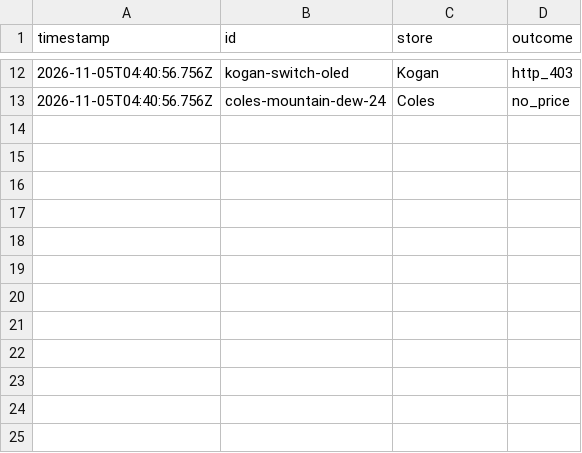
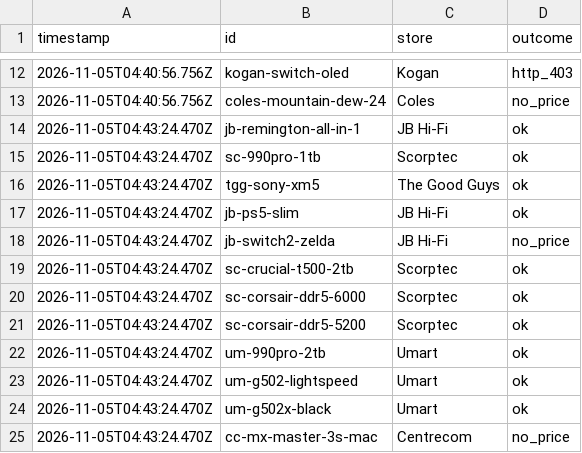
Before and after one commit to smtakbar/dropwatch, a CSV file: data/fetch-log.csv, drawn as a sheet; only a part is shown, gaps mark what is left out.

Commit message:
Log prices

```diff
--- a/data/fetch-log.csv
+++ b/data/fetch-log.csv
@@ -13 +13,13 @@ timestamp,id,store,outcome
 2026-11-05T04:40:56.756Z,coles-mountain-dew-24,Coles,no_price
+2026-11-05T04:43:24.470Z,jb-remington-all-in-1,JB Hi-Fi,ok
+2026-11-05T04:43:24.470Z,sc-990pro-1tb,Scorptec,ok
+2026-11-05T04:43:24.470Z,tgg-sony-xm5,The Good Guys,ok
+2026-11-05T04:43:24.470Z,jb-ps5-slim,JB Hi-Fi,ok
+2026-11-05T04:43:24.470Z,jb-switch2-zelda,JB Hi-Fi,no_price
+2026-11-05T04:43:24.470Z,sc-crucial-t500-2tb,Scorptec,ok
+2026-11-05T04:43:24.470Z,sc-corsair-ddr5-6000,Scorptec,ok
+2026-11-05T04:43:24.470Z,sc-corsair-ddr5-5200,Scorptec,ok
+2026-11-05T04:43:24.470Z,um-990pro-2tb,Umart,ok
+2026-11-05T04:43:24.470Z,um-g502-lightspeed,Umart,ok
+2026-11-05T04:43:24.470Z,um-g502x-black,Umart,ok
+2026-11-05T04:43:24.470Z,cc-mx-master-3s-mac,Centrecom,no_price
```
Also changed, not shown: data/prices.csv.
